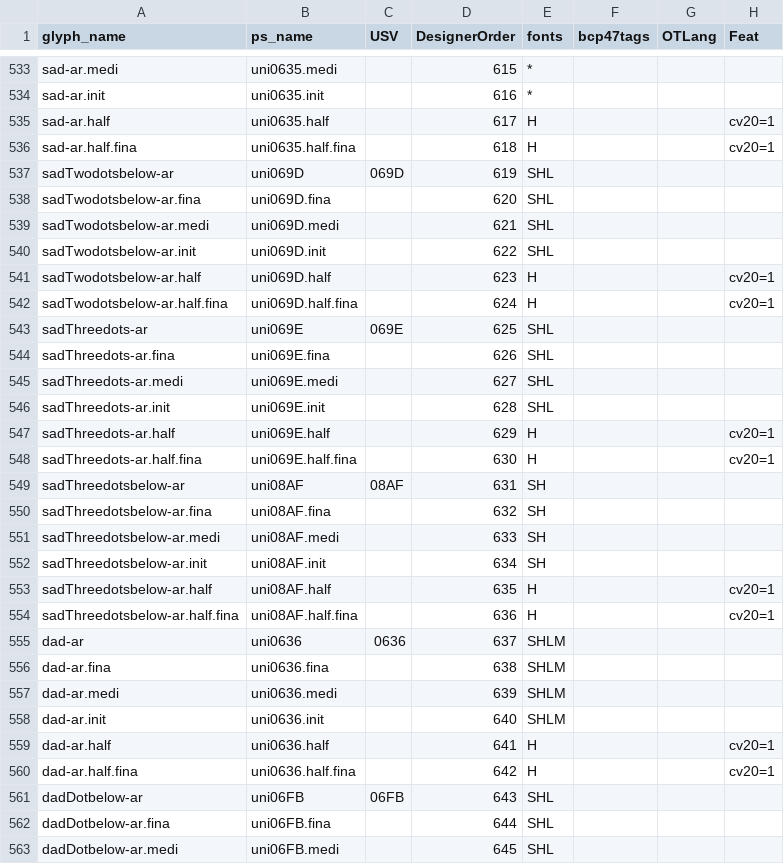
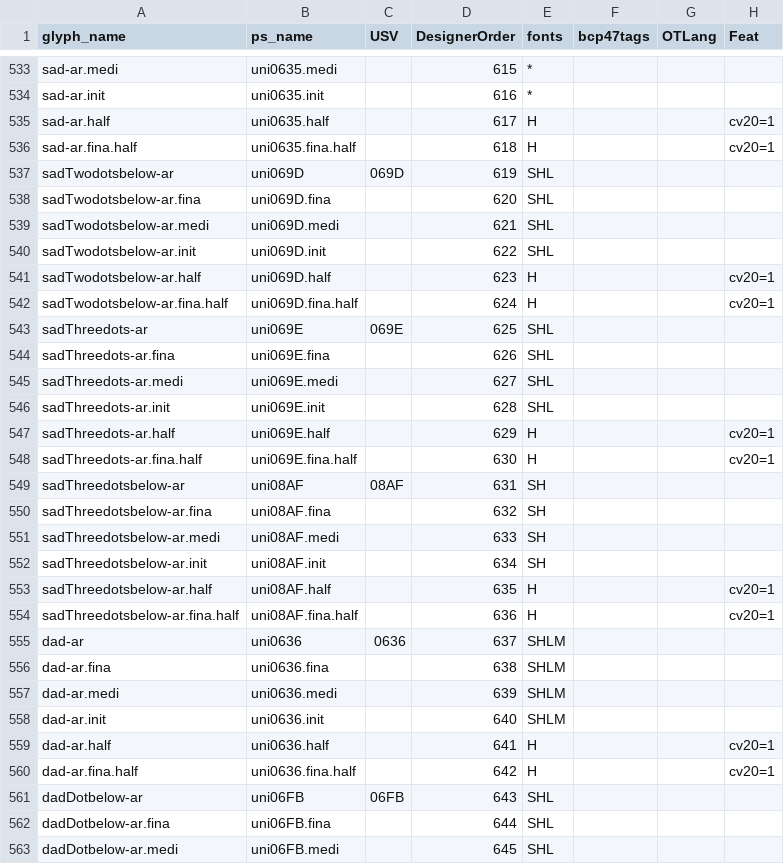
Before and after one commit to silnrsi/font-harmattan, a CSV file: source/glyph_data.csv, drawn as a sheet; only a part is shown, gaps mark what is left out; the diff covers the shown part only.

Commit message:
Partial fix for final form of sad short tail feature not working [ABS-1575]

```diff
--- a/source/glyph_data.csv
+++ b/source/glyph_data.csv
@@ -535,3 +535,3 @@ sad-ar.init,uni0635.init,,616,*,,,
 sad-ar.half,uni0635.half,,617,H,,,cv20=1
-sad-ar.half.fina,uni0635.half.fina,,618,H,,,cv20=1
+sad-ar.fina.half,uni0635.fina.half,,618,H,,,cv20=1
 sadTwodotsbelow-ar,uni069D,069D,619,SHL,,,
@@ -541,3 +541,3 @@ sadTwodotsbelow-ar.init,uni069D.init,,622,SHL,,,
 sadTwodotsbelow-ar.half,uni069D.half,,623,H,,,cv20=1
-sadTwodotsbelow-ar.half.fina,uni069D.half.fina,,624,H,,,cv20=1
+sadTwodotsbelow-ar.fina.half,uni069D.fina.half,,624,H,,,cv20=1
 sadThreedots-ar,uni069E,069E,625,SHL,,,
@@ -547,3 +547,3 @@ sadThreedots-ar.init,uni069E.init,,628,SHL,,,
 sadThreedots-ar.half,uni069E.half,,629,H,,,cv20=1
-sadThreedots-ar.half.fina,uni069E.half.fina,,630,H,,,cv20=1
+sadThreedots-ar.fina.half,uni069E.fina.half,,630,H,,,cv20=1
 sadThreedotsbelow-ar,uni08AF,08AF,631,SH,,,
@@ -553,3 +553,3 @@ sadThreedotsbelow-ar.init,uni08AF.init,,634,SH,,,
 sadThreedotsbelow-ar.half,uni08AF.half,,635,H,,,cv20=1
-sadThreedotsbelow-ar.half.fina,uni08AF.half.fina,,636,H,,,cv20=1
+sadThreedotsbelow-ar.fina.half,uni08AF.fina.half,,636,H,,,cv20=1
 dad-ar,uni0636,0636,637,SHLM,,,
@@ -559,3 +559,3 @@ dad-ar.init,uni0636.init,,640,SHLM,,,
 dad-ar.half,uni0636.half,,641,H,,,cv20=1
-dad-ar.half.fina,uni0636.half.fina,,642,H,,,cv20=1
+dad-ar.fina.half,uni0636.fina.half,,642,H,,,cv20=1
 dadDotbelow-ar,uni06FB,06FB,643,SHL,,,
```
Also changed, not shown: 2 edited cells elsewhere in this file.
